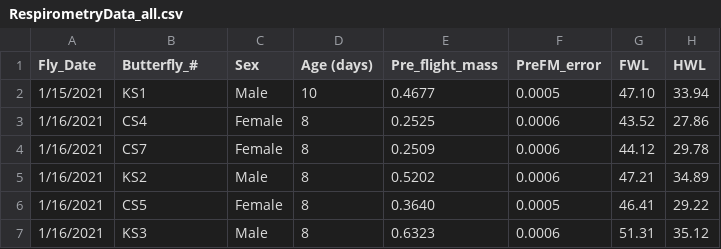
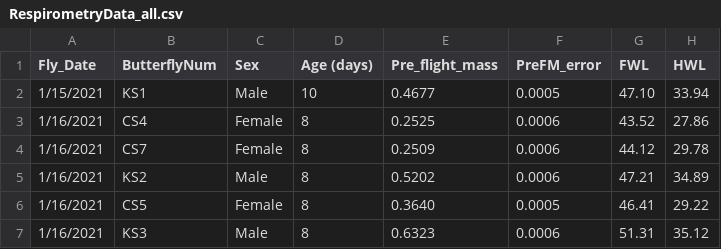
Before and after one commit to Kaley-H/Monarch_RearConditionComparison, a CSV file: RespirometryData_all.csv, drawn as a sheet; only a part is shown; the diff names each change by its address in the sheet, - before the commit and + after, or states it on an @@ line.

Commit message:
Update RespirometryData_all.csv

```diff
--- a/RespirometryData_all.csv
+++ b/RespirometryData_all.csv
-B1: Butterfly_#
+B1: ButterflyNum
```
